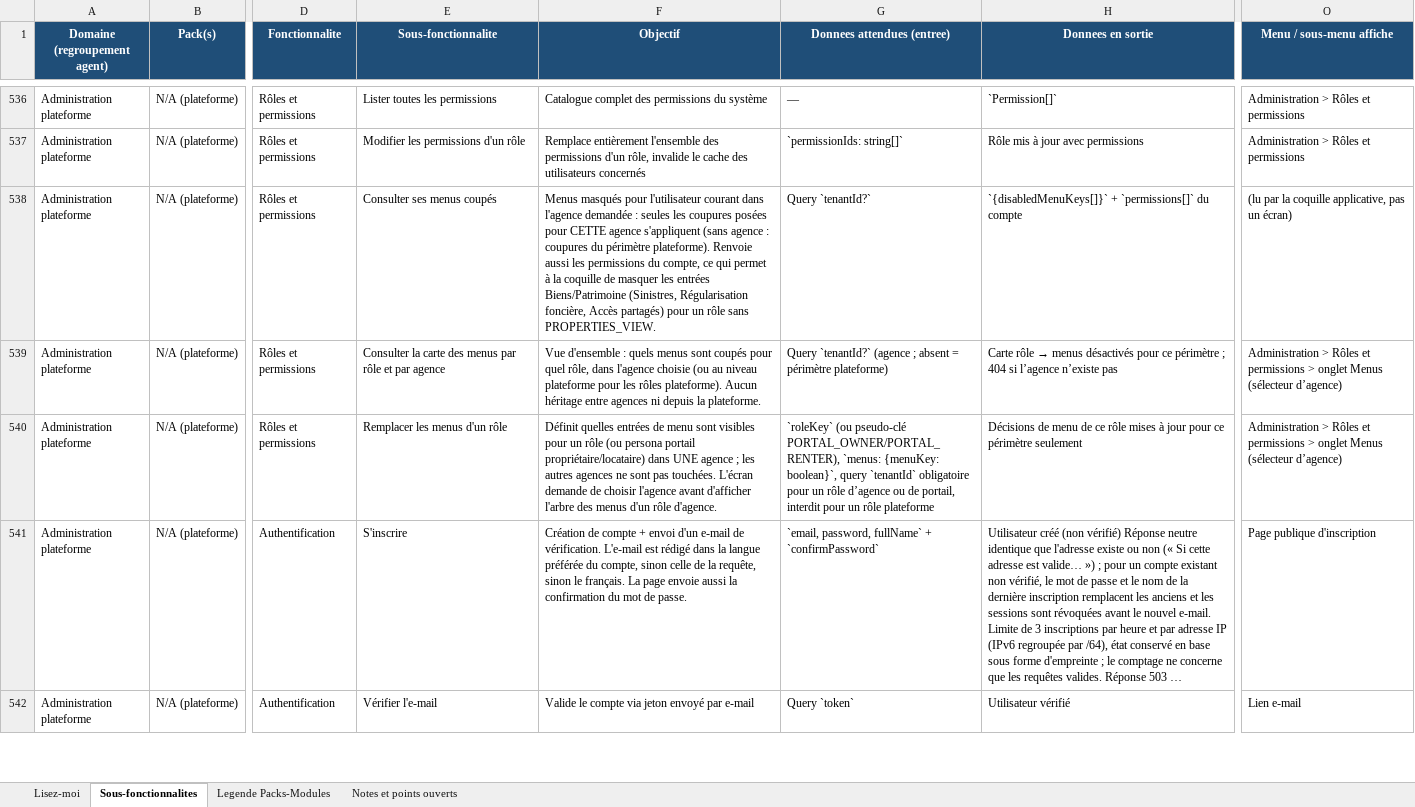
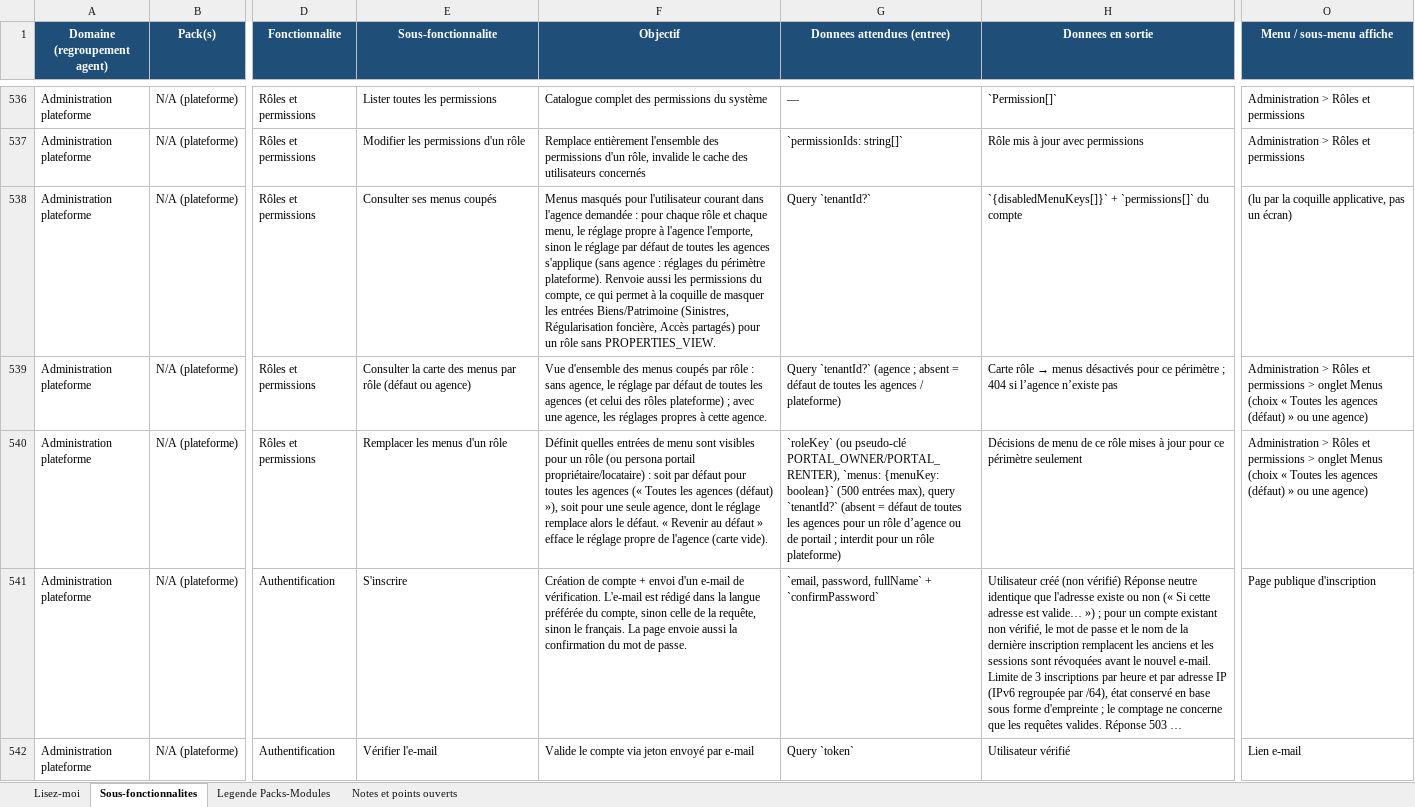
Before and after one commit to bkourouma/immotopia, an Excel workbook: docs/fonctionnalites/ImmoTopia_Wiki_Fonctionnalites.xlsx, sheet Sous-fonctionnalites, drawn as a sheet; only a part is shown, gaps mark what is left out; long unchanged cells end in …; values as stored, in another font and other column widths than the file's, no borders; table styles not drawn; the diff names each change by its address in the sheet, - before the commit and + after, or states it on an @@ line.

```diff
--- a/docs/fonctionnalites/ImmoTopia_Wiki_Fonctionnalites.xlsx (sheet Sous-fonctionnalites)
+++ b/docs/fonctionnalites/ImmoTopia_Wiki_Fonctionnalites.xlsx (sheet Sous-fonctionnalites)
-F538 (Objectif): …demandée : seules les coupures posées pour CETTE agence s'appliquent (sans agence : coupures du périmètre…
+F538 (Objectif): …demandée : pour chaque rôle et chaque menu, le réglage propre à l'agence l'emporte, sinon le réglage par défaut de toutes les agences s'applique (sans agence : réglages du périmètre…
-E539 (Sous-fonctionnalite): …par rôle et par agence
+E539 (Sous-fonctionnalite): …par rôle (défaut ou agence)
-F539 (Objectif): Vue d'ensemble : quels menus sont coupés pour quel rôle, dans l'agence choisie (ou au niveau plateforme pour les rôles plateforme). Aucun héritage entre agences ni depuis la plateforme.
+F539 (Objectif): Vue d'ensemble des menus coupés par rôle : sans agence, le réglage par défaut de toutes les agences (et celui des rôles plateforme) ; avec une agence, les réglages propres à cette agence.
-G539 (Donnees attendues (entree)): …absent = périmètre plateforme)
+G539 (Donnees attendues (entree)): …absent = défaut de toutes les agences / plateforme)
-O539:O540 (Menu / sous-menu affiche): …onglet Menus (sélecteur d’agence)
+O539:O540 (Menu / sous-menu affiche): …onglet Menus (choix « Toutes les agences (défaut) » ou une agence)
-F540 (Objectif): …portail propriétaire/locataire) dans UNE agence ; les autres agences ne sont pas touchées. L'écran demande de choisir l'agence avant d'afficher l'arbre des menus d'un rôle d'agence.
+F540 (Objectif): …portail propriétaire/locataire) : soit par défaut pour toutes les agences (« Toutes les agences (défaut) »), soit pour une seule agence, dont le réglage remplace alors le défaut. « Revenir au défaut » efface le réglage propre de l'agence (carte vide).
-G540 (Donnees attendues (entree)): …`menus: {menuKey: boolean}`, query `tenantId` obligatoire pour un rôle d’agence ou de portail, interdit pour un rôle plateforme
+G540 (Donnees attendues (entree)): …`menus: {menuKey: boolean}` (500 entrées max), query `tenantId?` (absent = défaut de toutes les agences pour un rôle d’agence ou de portail ; interdit pour un rôle plateforme)
```
Also changed, not shown: 14 other files.
